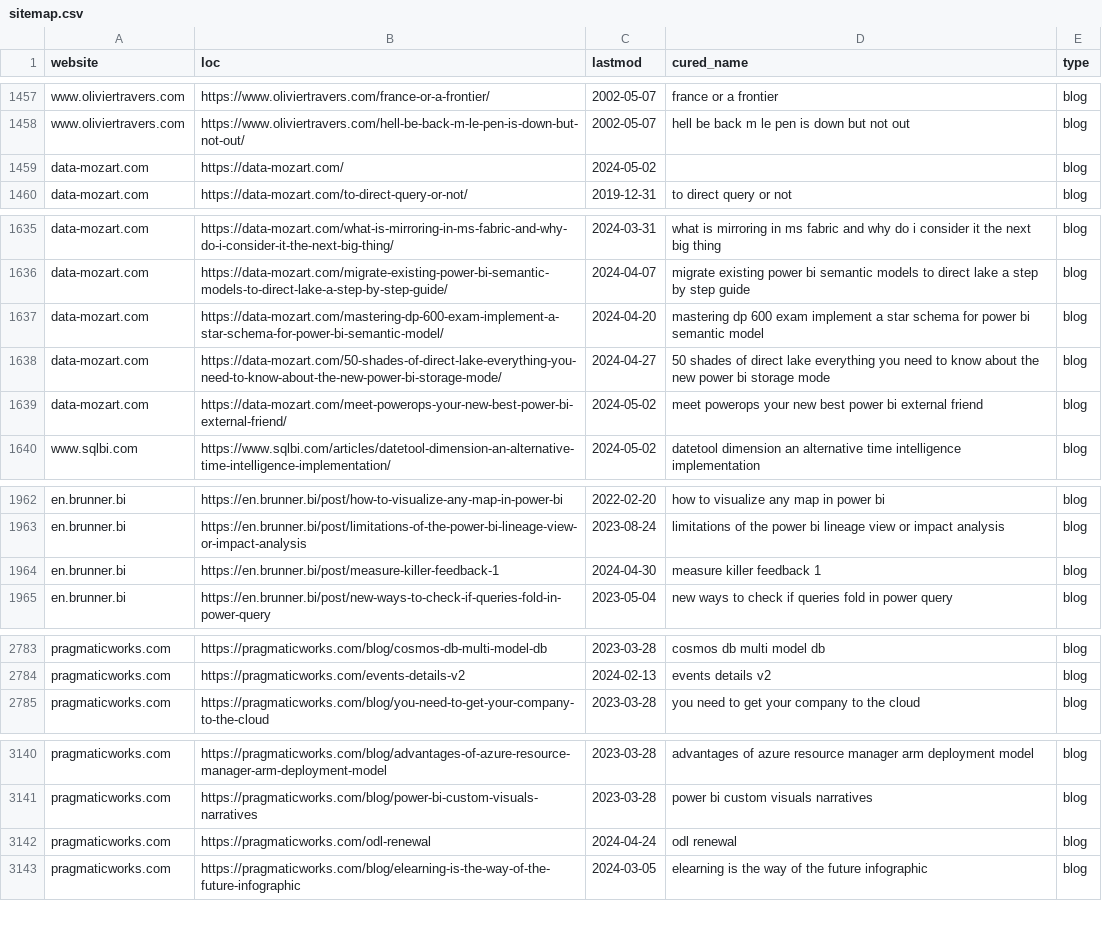
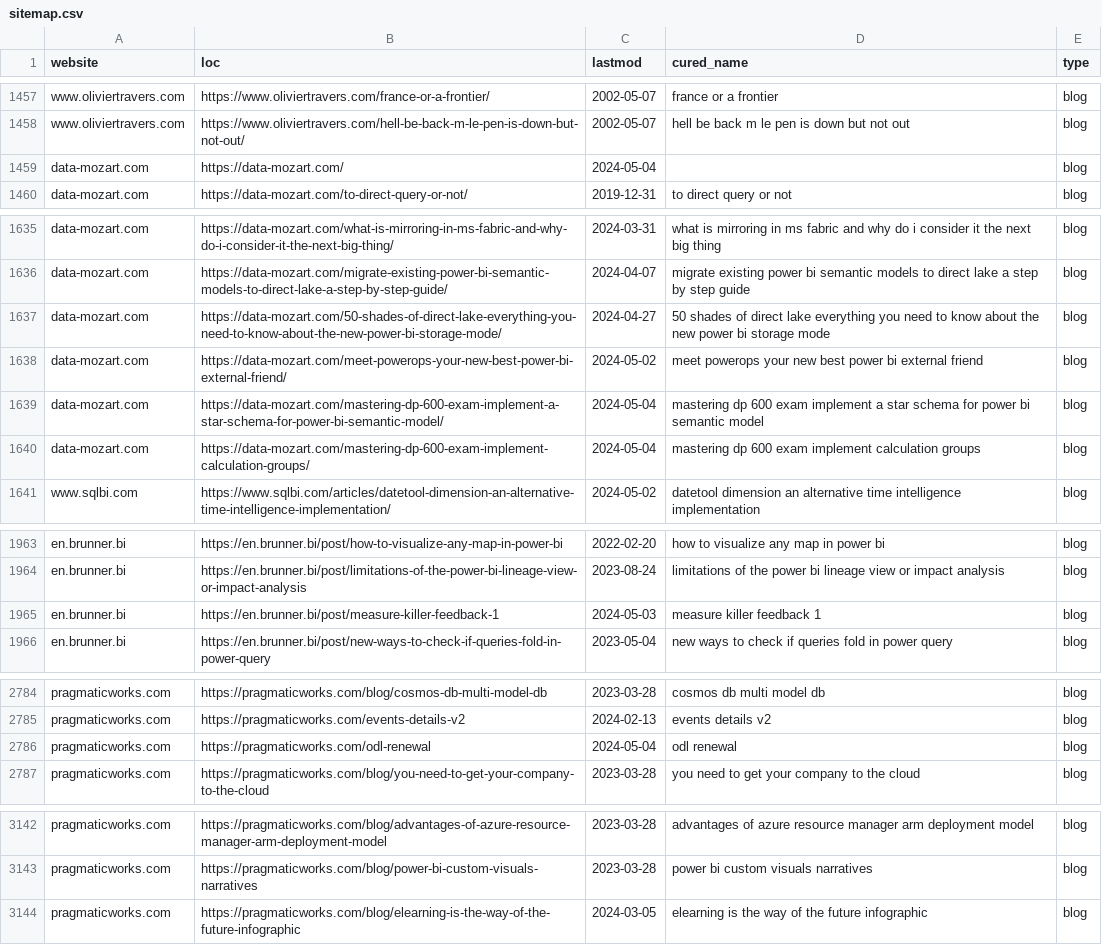
Before and after one commit to julian-passebecq/newsai_script, a CSV file: data/sitemap.csv, drawn as a sheet; only a part is shown, gaps mark what is left out.

```diff
--- a/data/sitemap.csv
+++ b/data/sitemap.csv
@@ -1458,3 +1458,3 @@ www.oliviertravers.com,https://www.oliviertravers.com/france-or-a-frontier/,2002
 www.oliviertravers.com,https://www.oliviertravers.com/hell-be-back-m-le-pen-is-down-but-not-out/,2002-05-07,hell be back m le pen is down but not out,blog
-data-mozart.com,https://data-mozart.com/,2024-05-02,,blog
+data-mozart.com,https://data-mozart.com/,2024-05-04,,blog
 data-mozart.com,https://data-mozart.com/to-direct-query-or-not/,2019-12-31,to direct query or not,blog
@@ -1636,5 +1636,6 @@ data-mozart.com,https://data-mozart.com/what-is-mirroring-in-ms-fabric-and-why-d
 data-mozart.com,https://data-mozart.com/migrate-existing-power-bi-semantic-models-to-direct-lake-a-step-by-step-guide/,2024-04-07,migrate existing power bi semantic models to direct lake a step by step guide,blog
-data-mozart.com,https://data-mozart.com/mastering-dp-600-exam-implement-a-star-schema-for-power-bi-semantic-model/,2024-04-20,mastering dp 600 exam implement a star schema for power bi semantic model,blog
 data-mozart.com,https://data-mozart.com/50-shades-of-direct-lake-everything-you-need-to-know-about-the-new-power-bi-storage-mode/,2024-04-27,50 shades of direct lake everything you need to know about the new power bi storage mode,blog
 data-mozart.com,https://data-mozart.com/meet-powerops-your-new-best-power-bi-external-friend/,2024-05-02,meet powerops your new best power bi external friend,blog
+data-mozart.com,https://data-mozart.com/mastering-dp-600-exam-implement-a-star-schema-for-power-bi-semantic-model/,2024-05-04,mastering dp 600 exam implement a star schema for power bi semantic model,blog
+data-mozart.com,https://data-mozart.com/mastering-dp-600-exam-implement-calculation-groups/,2024-05-04,mastering dp 600 exam implement calculation groups,blog
 www.sqlbi.com,https://www.sqlbi.com/articles/datetool-dimension-an-alternative-time-intelligence-implementation/,2024-05-02,datetool dimension an alternative time intelligence implementation,blog
@@ -1963,3 +1964,3 @@ en.brunner.bi,https://en.brunner.bi/post/how-to-visualize-any-map-in-power-bi,20
 en.brunner.bi,https://en.brunner.bi/post/limitations-of-the-power-bi-lineage-view-or-impact-analysis,2023-08-24,limitations of the power bi lineage view or impact analysis,blog
-en.brunner.bi,https://en.brunner.bi/post/measure-killer-feedback-1,2024-04-30,measure killer feedback 1,blog
+en.brunner.bi,https://en.brunner.bi/post/measure-killer-feedback-1,2024-05-03,measure killer feedback 1,blog
 en.brunner.bi,https://en.brunner.bi/post/new-ways-to-check-if-queries-fold-in-power-query,2023-05-04,new ways to check if queries fold in power query,blog
@@ -2784,2 +2785,3 @@ pragmaticworks.com,https://pragmaticworks.com/blog/cosmos-db-multi-model-db,2023
 pragmaticworks.com,https://pragmaticworks.com/events-details-v2,2024-02-13,events details v2,blog
+pragmaticworks.com,https://pragmaticworks.com/odl-renewal,2024-05-04,odl renewal,blog
 pragmaticworks.com,https://pragmaticworks.com/blog/you-need-to-get-your-company-to-the-cloud,2023-03-28,you need to get your company to the cloud,blog
@@ -3141,3 +3143,2 @@ pragmaticworks.com,https://pragmaticworks.com/blog/advantages-of-azure-resource-
 pragmaticworks.com,https://pragmaticworks.com/blog/power-bi-custom-visuals-narratives,2023-03-28,power bi custom visuals narratives,blog
-pragmaticworks.com,https://pragmaticworks.com/odl-renewal,2024-04-24,odl renewal,blog
 pragmaticworks.com,https://pragmaticworks.com/blog/elearning-is-the-way-of-the-future-infographic,2024-03-05,elearning is the way of the future infographic,blog
```
Also changed, not shown: data/article_blog.csv.
